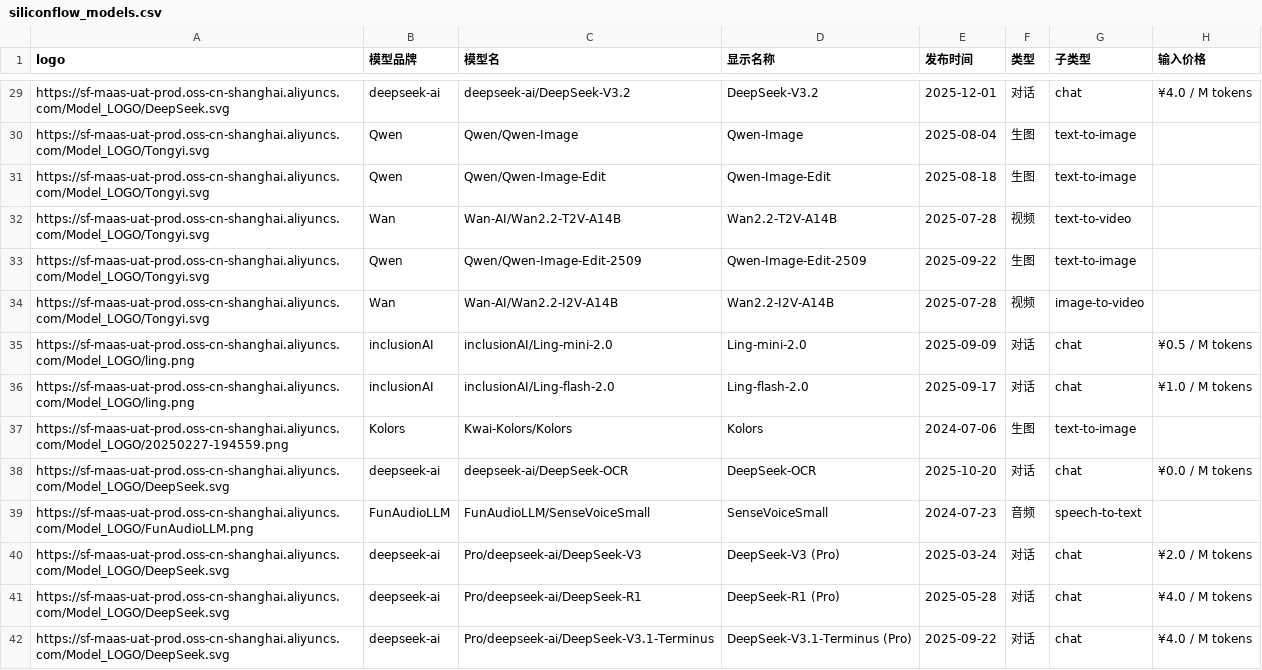
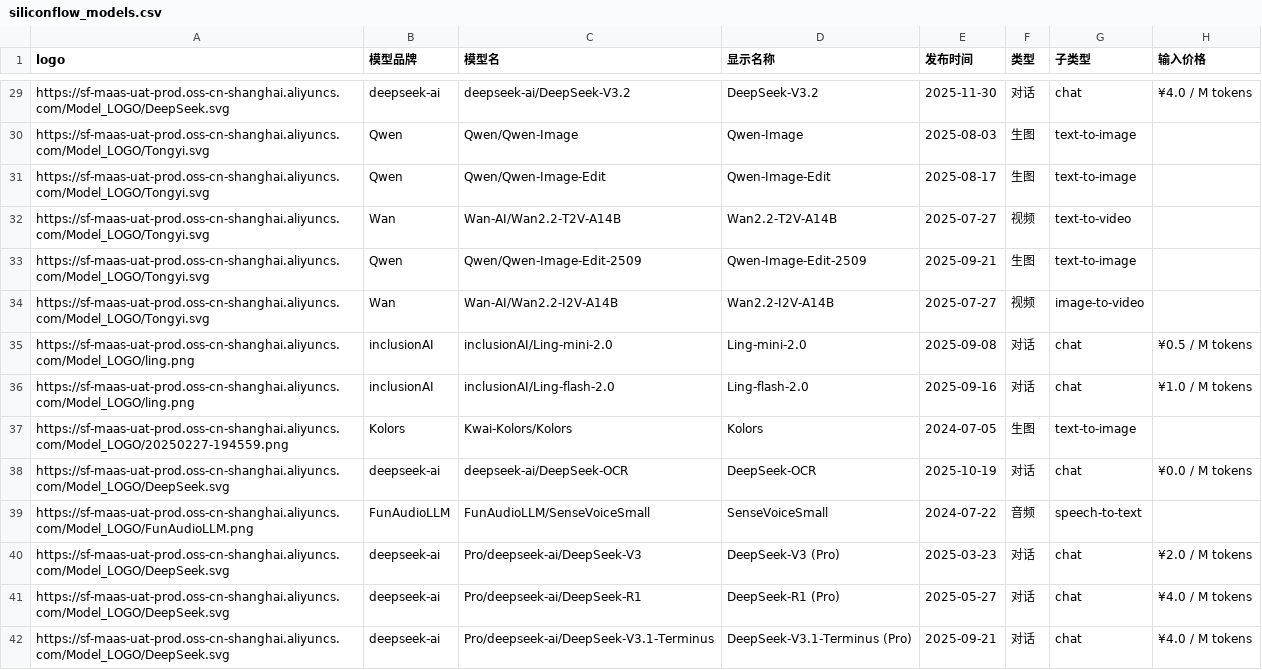
Before and after one commit to 3plus10i/siliconflow-models, a CSV file: public/data/siliconflow_models.csv, drawn as a sheet; only a part is shown, gaps mark what is left out; the diff covers the shown part only; the diff names each change by its address in the sheet, - before the commit and + after, or states it on an @@ line.

```diff
--- a/public/data/siliconflow_models.csv
+++ b/public/data/siliconflow_models.csv
-E29 (发布时间): 2025-12-01
+E29 (发布时间): 2025-11-30
-E30 (发布时间): 2025-08-04
+E30 (发布时间): 2025-08-03
-E31 (发布时间): 2025-08-18
+E31 (发布时间): 2025-08-17
-E32 (发布时间): 2025-07-28
+E32 (发布时间): 2025-07-27
-E33 (发布时间): 2025-09-22
+E33 (发布时间): 2025-09-21
-E34 (发布时间): 2025-07-28
+E34 (发布时间): 2025-07-27
-E35 (发布时间): 2025-09-09
+E35 (发布时间): 2025-09-08
-E36 (发布时间): 2025-09-17
+E36 (发布时间): 2025-09-16
-E37 (发布时间): 2024-07-06
+E37 (发布时间): 2024-07-05
-E38 (发布时间): 2025-10-20
+E38 (发布时间): 2025-10-19
-E39 (发布时间): 2024-07-23
+E39 (发布时间): 2024-07-22
-E40 (发布时间): 2025-03-24
+E40 (发布时间): 2025-03-23
-E41 (发布时间): 2025-05-28
+E41 (发布时间): 2025-05-27
-E42 (发布时间): 2025-09-22
+E42 (发布时间): 2025-09-21
```
Also changed, not shown: 73 edited cells elsewhere in this file, 2 other files.
